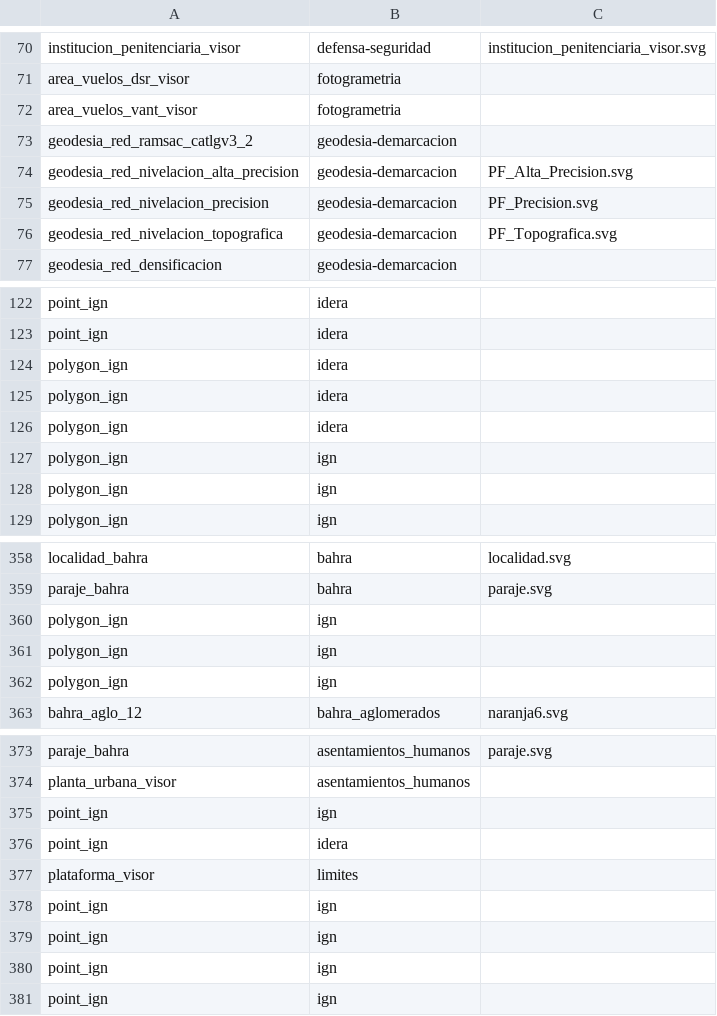
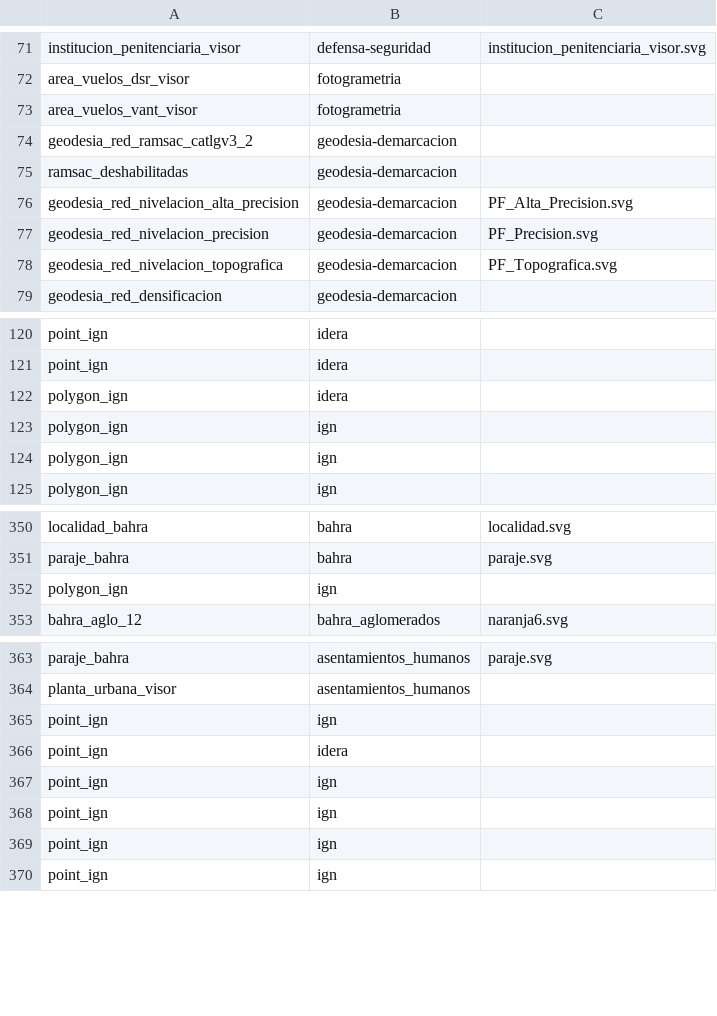
Before and after one commit to ign-argentina/catalogo-publicacion, a CSV file: estilos.csv, drawn as a sheet; only a part is shown, gaps mark what is left out; the diff covers the shown part only.

```diff
--- a/estilos.csv
+++ b/estilos.csv
@@ -73,2 +74,3 @@ area_vuelos_vant_visor;fotogrametria;;
 geodesia_red_ramsac_catlgv3_2;geodesia-demarcacion;;
+ramsac_deshabilitadas;geodesia-demarcacion;;
 geodesia_red_nivelacion_alta_precision;geodesia-demarcacion;PF_Alta_Precision.svg;
@@ -123,4 +121,2 @@ point_ign;idera;;
 point_ign;idera;;
-polygon_ign;idera;;
-polygon_ign;idera;;
 polygon_ign;idera;;
@@ -360,4 +352,2 @@ paraje_bahra;bahra;paraje.svg;
 polygon_ign;ign;;
-polygon_ign;ign;;
-polygon_ign;ign;;
 bahra_aglo_12;bahra_aglomerados;naranja6.svg;
@@ -376,3 +366,2 @@ point_ign;ign;;
 point_ign;idera;;
-plataforma_visor;limites;;
 point_ign;ign;;
```
Also changed, not shown: 3 added rows and 10 removed rows elsewhere in this file, capas.csv, estilos_capas.csv, 1 other file.
